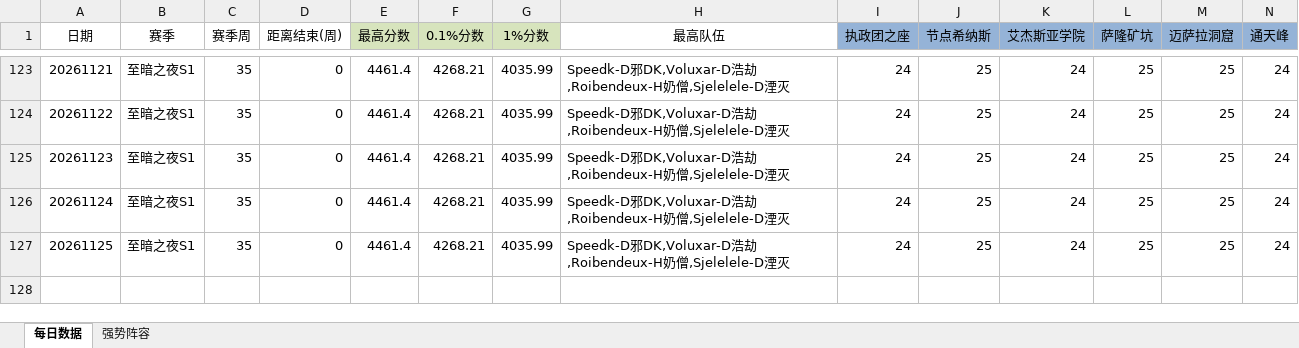
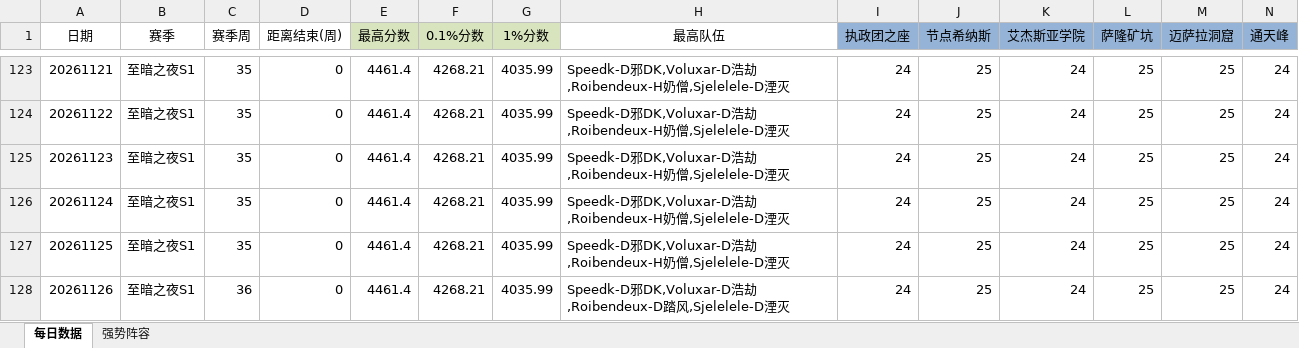
Before and after one commit to lvxingzhi/WowDailyReport, an Excel workbook: 大秘境分数行情.xlsx, sheet 每日数据, drawn as a sheet; only a part is shown, gaps mark what is left out; values as stored, in another font and other column widths than the file's, no borders; rows hold the shown columns only; the diff names each change by its address in the sheet, - before the commit and + after, or states it on an @@ line.

```diff
--- a/大秘境分数行情.xlsx (sheet 每日数据)
+++ b/大秘境分数行情.xlsx (sheet 每日数据)
+row 128: 20261126 | 至暗之夜S1 | 36 | 0 | 4461.4 | 4268.21 | 4035.99 | Speedk-D邪DK,Voluxar-D浩劫,Roibendeux-D踏风,Sjelelele-D湮灭 | 24 | 25 | 24 | 25 | 25 | 24
```
Also changed, not shown: 2 other files.
